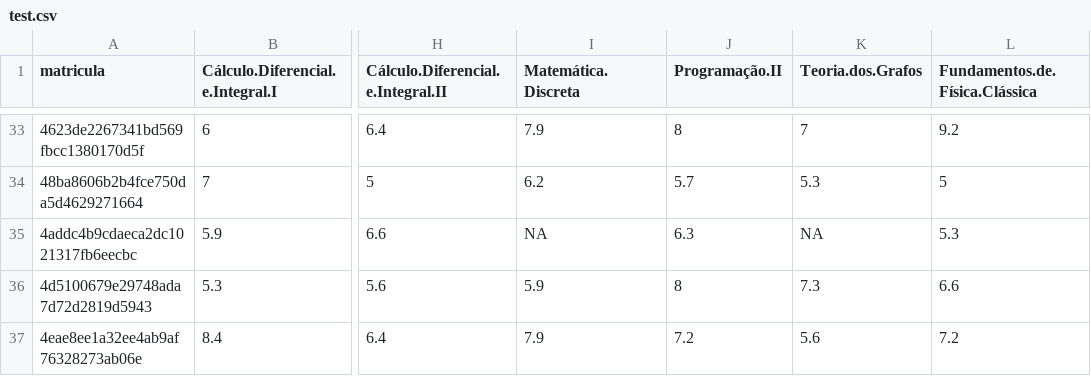
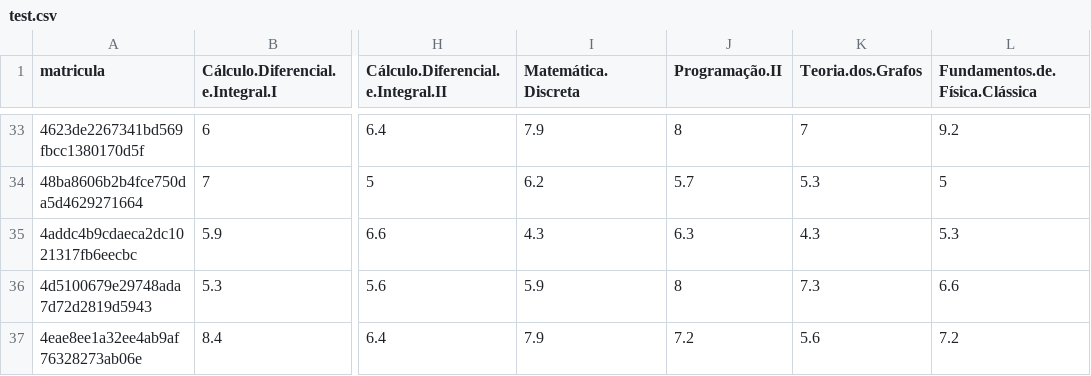
Before and after one commit to arthurlustosa/ad2, a CSV file: lab2/dados/test.csv, drawn as a sheet; only a part is shown, gaps mark what is left out; the diff covers the shown part only; the diff names each change by its address in the sheet, - before the commit and + after, or states it on an @@ line.

```diff
--- a/lab2/dados/test.csv
+++ b/lab2/dados/test.csv
-I35 (Matemática.Discreta): NA
+I35 (Matemática.Discreta): 4.3
-K35 (Teoria.dos.Grafos): NA
+K35 (Teoria.dos.Grafos): 4.3
```
Also changed, not shown: 16 edited cells elsewhere in this file, 1 other file.
